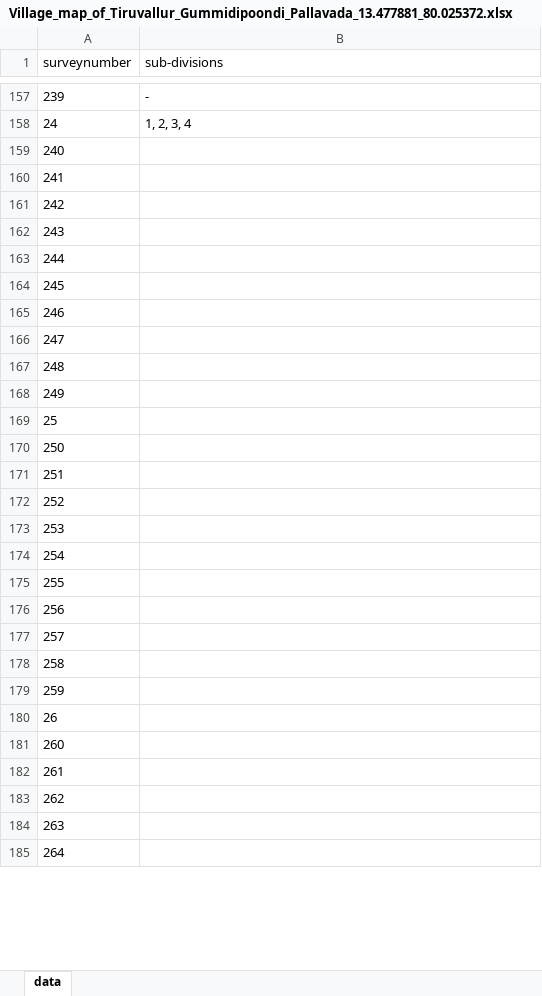
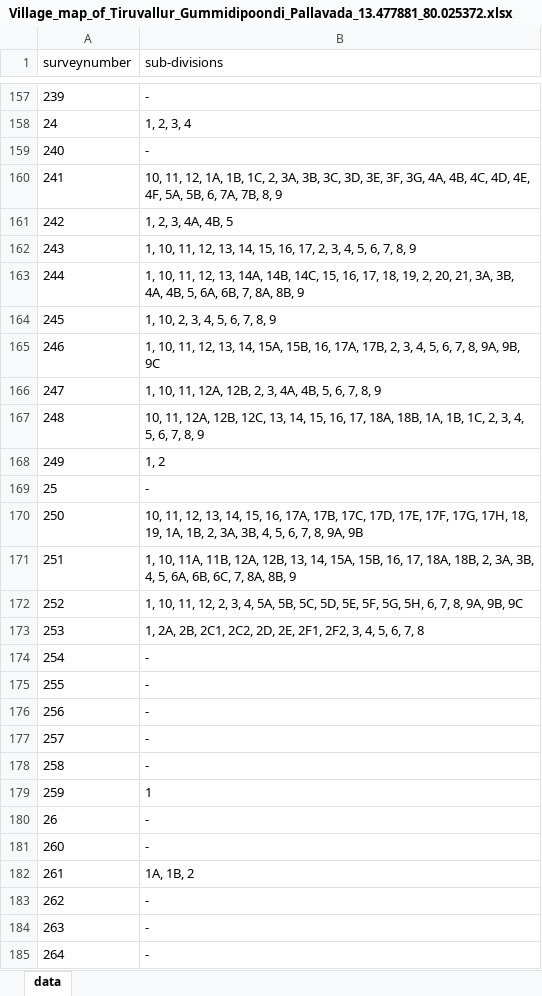
Before and after one commit to sivaramanRW/scraper-glv, an Excel workbook: out/Village_map_of_Tiruvallur_Gummidipoondi_Pallavada_13.477881_80.025372.xlsx, sheet data, drawn as a sheet; only a part is shown, gaps mark what is left out; values as stored, in another font and other column widths than the file's, no borders; the diff covers the shown part only; the diff names each change by its address in the sheet, - before the commit and + after, or states it on an @@ line.

Commit message:
progress: 71 village workbooks (sivaramans-llin 2026-10-10T20:50:00Z)

```diff
--- a/out/Village_map_of_Tiruvallur_Gummidipoondi_Pallavada_13.477881_80.025372.xlsx (sheet data)
+++ b/out/Village_map_of_Tiruvallur_Gummidipoondi_Pallavada_13.477881_80.025372.xlsx (sheet data)
-B159 (sub-divisions): (empty)
+B159 (sub-divisions): -
-B160 (sub-divisions): (empty)
+B160 (sub-divisions): 10, 11, 12, 1A, 1B, 1C, 2, 3A, 3B, 3C, 3D, 3E, 3F, 3G, 4A, 4B, 4C, 4D, 4E, 4F, 5A, 5B, 6, 7A, 7B, 8, 9
-B161 (sub-divisions): (empty)
+B161 (sub-divisions): 1, 2, 3, 4A, 4B, 5
-B162 (sub-divisions): (empty)
+B162 (sub-divisions): 1, 10, 11, 12, 13, 14, 15, 16, 17, 2, 3, 4, 5, 6, 7, 8, 9
-B163 (sub-divisions): (empty)
+B163 (sub-divisions): 1, 10, 11, 12, 13, 14A, 14B, 14C, 15, 16, 17, 18, 19, 2, 20, 21, 3A, 3B, 4A, 4B, 5, 6A, 6B, 7, 8A, 8B, 9
-B164 (sub-divisions): (empty)
+B164 (sub-divisions): 1, 10, 2, 3, 4, 5, 6, 7, 8, 9
-B165 (sub-divisions): (empty)
+B165 (sub-divisions): 1, 10, 11, 12, 13, 14, 15A, 15B, 16, 17A, 17B, 2, 3, 4, 5, 6, 7, 8, 9A, 9B, 9C
-B166 (sub-divisions): (empty)
+B166 (sub-divisions): 1, 10, 11, 12A, 12B, 2, 3, 4A, 4B, 5, 6, 7, 8, 9
-B167 (sub-divisions): (empty)
+B167 (sub-divisions): 10, 11, 12A, 12B, 12C, 13, 14, 15, 16, 17, 18A, 18B, 1A, 1B, 1C, 2, 3, 4, 5, 6, 7, 8, 9
-B168 (sub-divisions): (empty)
+B168 (sub-divisions): 1, 2
-B169 (sub-divisions): (empty)
+B169 (sub-divisions): -
-B170 (sub-divisions): (empty)
+B170 (sub-divisions): 10, 11, 12, 13, 14, 15, 16, 17A, 17B, 17C, 17D, 17E, 17F, 17G, 17H, 18, 19, 1A, 1B, 2, 3A, 3B, 4, 5, 6, 7, 8, 9A, 9B
-B171 (sub-divisions): (empty)
+B171 (sub-divisions): 1, 10, 11A, 11B, 12A, 12B, 13, 14, 15A, 15B, 16, 17, 18A, 18B, 2, 3A, 3B, 4, 5, 6A, 6B, 6C, 7, 8A, 8B, 9
-B172 (sub-divisions): (empty)
+B172 (sub-divisions): 1, 10, 11, 12, 2, 3, 4, 5A, 5B, 5C, 5D, 5E, 5F, 5G, 5H, 6, 7, 8, 9A, 9B, 9C
-B173 (sub-divisions): (empty)
+B173 (sub-divisions): 1, 2A, 2B, 2C1, 2C2, 2D, 2E, 2F1, 2F2, 3, 4, 5, 6, 7, 8
-B174:B178 (sub-divisions): (empty)
+B174:B178 (sub-divisions): -
-B179 (sub-divisions): (empty)
+B179 (sub-divisions): 1
-B180:B181 (sub-divisions): (empty)
+B180:B181 (sub-divisions): -
-B182 (sub-divisions): (empty)
+B182 (sub-divisions): 1A, 1B, 2
-B183:B185 (sub-divisions): (empty)
+B183:B185 (sub-divisions): -
```
Also changed, not shown: 35 edited cells elsewhere in this sheet, out/Village_map_of_Tiruvallur_Gummidipoondi_Kuruviagaram_13.427675_80.18543.xlsx, 2 other files.
